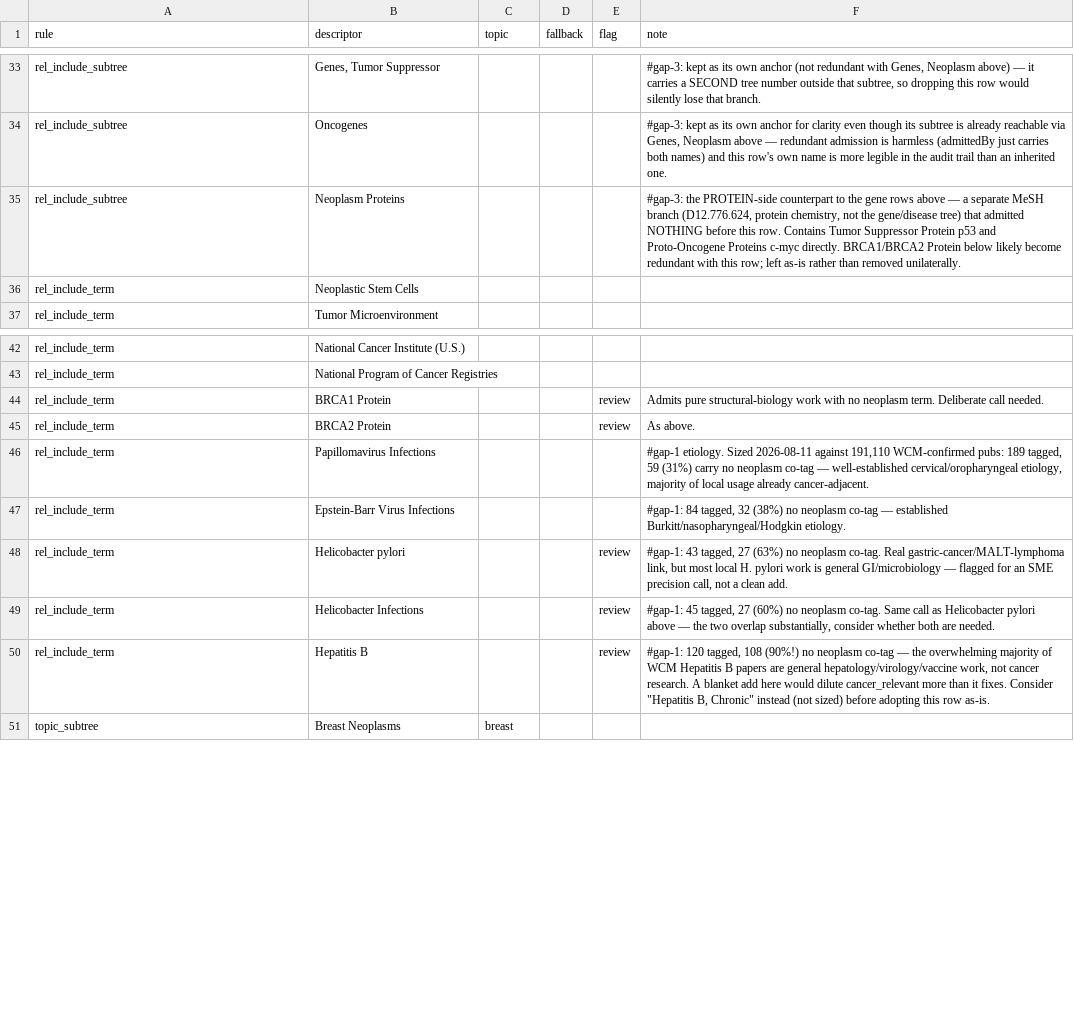
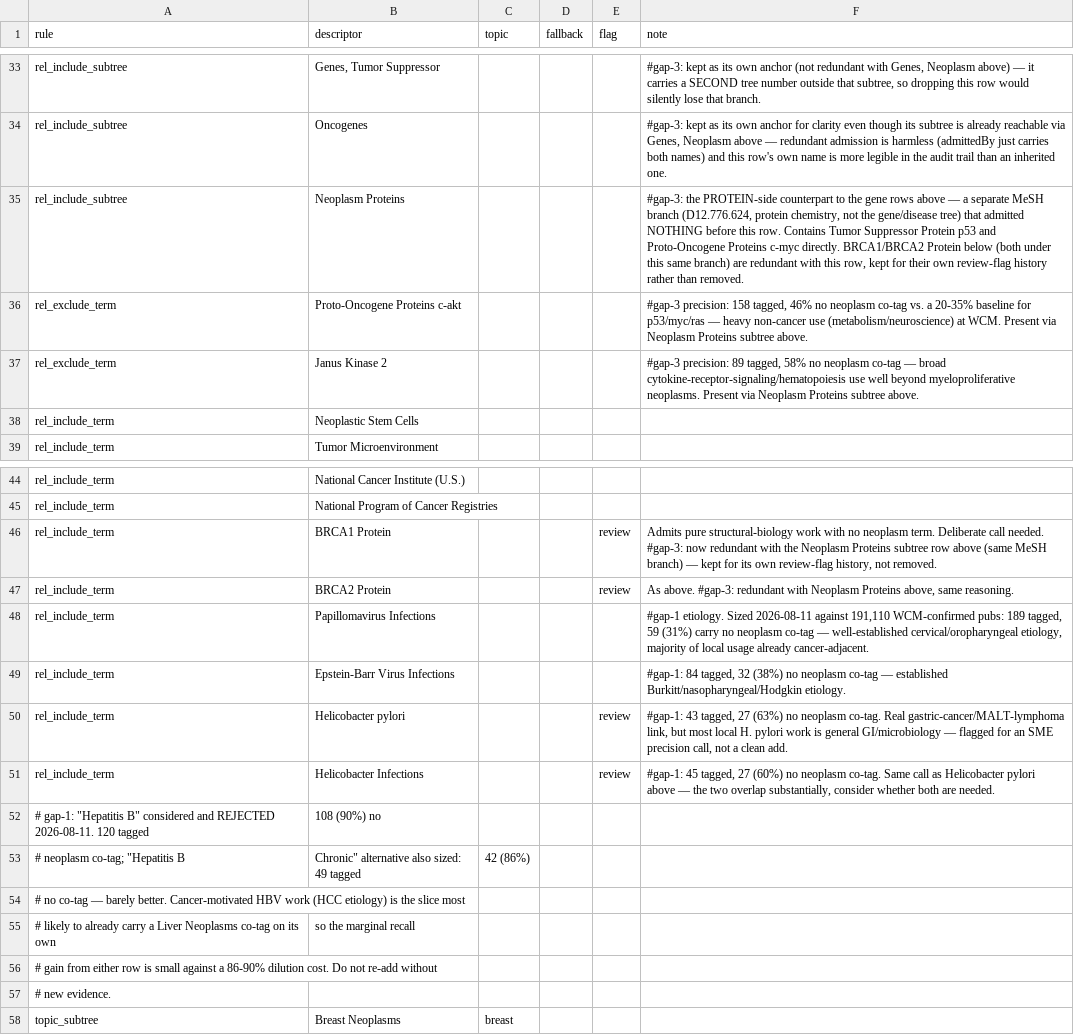
Before and after one commit to wcmc-its/Scholars-Profile-System, a CSV file: docs/cancer-taxonomy-ruleset.csv, drawn as a sheet; only a part is shown, gaps mark what is left out.

Commit message:
docs(cancer-taxonomy): precision-review fixes from PR review
Addresses PR #2358 review feedback:

1. Hepatitis B DROPPED entirely (not just flagged review) — the review flag
   is advisory metadata only, the generator admits flagged rows identically
   to unflagged ones, so merging as flagged would have made the adoption
   decision, not deferred it. Sized 'Hepatitis B, Chronic' as the narrower
   alternative before dropping: 49 tagged, 42 (86%) no neoplasm co-tag —
   barely better than the blanket term's 90%. Left a comment explaining the
   rejection so a future editor doesn't re-propose it blind.

2. Neoplasm Proteins subtree admission wasn't sized like gap #2's drugs —
   fixed. Ranked the 194 net-new descriptors by real WCM tagged-pub count;
   calibrated a baseline against p53/myc/ras (20-35% no-neoplasm-co-tag is
   apparently normal even for uncontroversial cancer genes). Two headings
   stood out well above that baseline: Proto-Oncogene Proteins c-akt (46%)
   and Janus Kinase 2 (58%) — both have substantial non-cancer literature at
   WCM (metabolism/neuroscience for AKT, general cytokine-receptor signaling
   and hematopoiesis beyond MPN for JAK2). Added as rel_exclude_term rows,
   same mechanism the existing ruleset already uses for this exact kind of
   call. Genes, ras (27%) and c-kit/c-met (11-17%) stayed within the
   cancer-gene baseline — kept as-is, no exclude needed.

3. Added a one-line pointer on the BRCA1/BRCA2 Protein rows themselves
   (not just on Neoplasm Proteins) noting they're now redundant with that
   subtree row — so the next editor doesn't have to go hunting.

Golden-file unresolved-count assertion updated 148->149 (net: -1 dropped
HBV row, +2 new excludes). Full suite green (688/9206).

Re-ran the person-level diff against this near-final ruleset (the old
diff was against the pre-additions ruleset and was stale the moment any of
this landed): Meyer Cancer Center, 2114 candidates, default thresholds —
old taxonomy 146 clear ADD, new (final) taxonomy 196 (+51/-1). This is the
full combined effect of the original step-1 C04 widening plus gap #1/#3/#4
net of these precision fixes, measured fresh against the same 18-code
baseline (not a delta on top of the earlier 185/+40 report, which only
reflected the pre-gap-1-4 step-1 baseline).

```diff
--- a/docs/cancer-taxonomy-ruleset.csv
+++ b/docs/cancer-taxonomy-ruleset.csv
@@ -34,3 +34,5 @@ rel_include_subtree,"Genes, Tumor Suppressor",,,,"#gap-3: kept as its own anchor
 rel_include_subtree,Oncogenes,,,,"#gap-3: kept as its own anchor for clarity even though its subtree is already reachable via Genes, Neoplasm above — redundant admission is harmless (admittedBy just carries both names) and this row's own name is more legible in the audit trail than an inherited one."
-rel_include_subtree,Neoplasm Proteins,,,,"#gap-3: the PROTEIN-side counterpart to the gene rows above — a separate MeSH branch (D12.776.624, protein chemistry, not the gene/disease tree) that admitted NOTHING before this row. Contains Tumor Suppressor Protein p53 and Proto-Oncogene Proteins c-myc directly. BRCA1/BRCA2 Protein below likely become redundant with this row; left as-is rather than removed unilaterally."
+rel_include_subtree,Neoplasm Proteins,,,,"#gap-3: the PROTEIN-side counterpart to the gene rows above — a separate MeSH branch (D12.776.624, protein chemistry, not the gene/disease tree) that admitted NOTHING before this row. Contains Tumor Suppressor Protein p53 and Proto-Oncogene Proteins c-myc directly. BRCA1/BRCA2 Protein below (both under this same branch) are redundant with this row, kept for their own review-flag history rather than removed."
+rel_exclude_term,Proto-Oncogene Proteins c-akt,,,,"#gap-3 precision: 158 tagged, 46% no neoplasm co-tag vs. a 20-35% baseline for p53/myc/ras — heavy non-cancer use (metabolism/neuroscience) at WCM. Present via Neoplasm Proteins subtree above."
+rel_exclude_term,Janus Kinase 2,,,,"#gap-3 precision: 89 tagged, 58% no neoplasm co-tag — broad cytokine-receptor-signaling/hematopoiesis use well beyond myeloproliferative neoplasms. Present via Neoplasm Proteins subtree above."
 rel_include_term,Neoplastic Stem Cells,,,,
@@ -43,4 +45,4 @@ rel_include_term,"National Cancer Institute (U.S.)",,,,
 rel_include_term,National Program of Cancer Registries,,,,
-rel_include_term,BRCA1 Protein,,,review,"Admits pure structural-biology work with no neoplasm term. Deliberate call needed."
-rel_include_term,BRCA2 Protein,,,review,"As above."
+rel_include_term,BRCA1 Protein,,,review,"Admits pure structural-biology work with no neoplasm term. Deliberate call needed. #gap-3: now redundant with the Neoplasm Proteins subtree row above (same MeSH branch) — kept for its own review-flag history, not removed."
+rel_include_term,BRCA2 Protein,,,review,"As above. #gap-3: redundant with Neoplasm Proteins above, same reasoning."
 rel_include_term,Papillomavirus Infections,,,,"#gap-1 etiology. Sized 2026-08-11 against 191,110 WCM-confirmed pubs: 189 tagged, 59 (31%) carry no neoplasm co-tag — well-established cervical/oropharyngeal etiology, majority of local usage already cancer-adjacent."
@@ -49,3 +51,8 @@ rel_include_term,Helicobacter pylori,,,review,"#gap-1: 43 tagged, 27 (63%) no ne
 rel_include_term,Helicobacter Infections,,,review,"#gap-1: 45 tagged, 27 (60%) no neoplasm co-tag. Same call as Helicobacter pylori above — the two overlap substantially, consider whether both are needed."
-rel_include_term,Hepatitis B,,,review,"#gap-1: 120 tagged, 108 (90%!) no neoplasm co-tag — the overwhelming majority of WCM Hepatitis B papers are general hepatology/virology/vaccine work, not cancer research. A blanket add here would dilute cancer_relevant more than it fixes. Consider ""Hepatitis B, Chronic"" instead (not sized) before adopting this row as-is."
+# gap-1: "Hepatitis B" considered and REJECTED 2026-08-11. 120 tagged, 108 (90%) no
+# neoplasm co-tag; "Hepatitis B, Chronic" alternative also sized: 49 tagged, 42 (86%)
+# no co-tag — barely better. Cancer-motivated HBV work (HCC etiology) is the slice most
+# likely to already carry a Liver Neoplasms co-tag on its own, so the marginal recall
+# gain from either row is small against a 86-90% dilution cost. Do not re-add without
+# new evidence.
 topic_subtree,Breast Neoplasms,breast,,,
```
Also changed, not shown: 1 other file.
